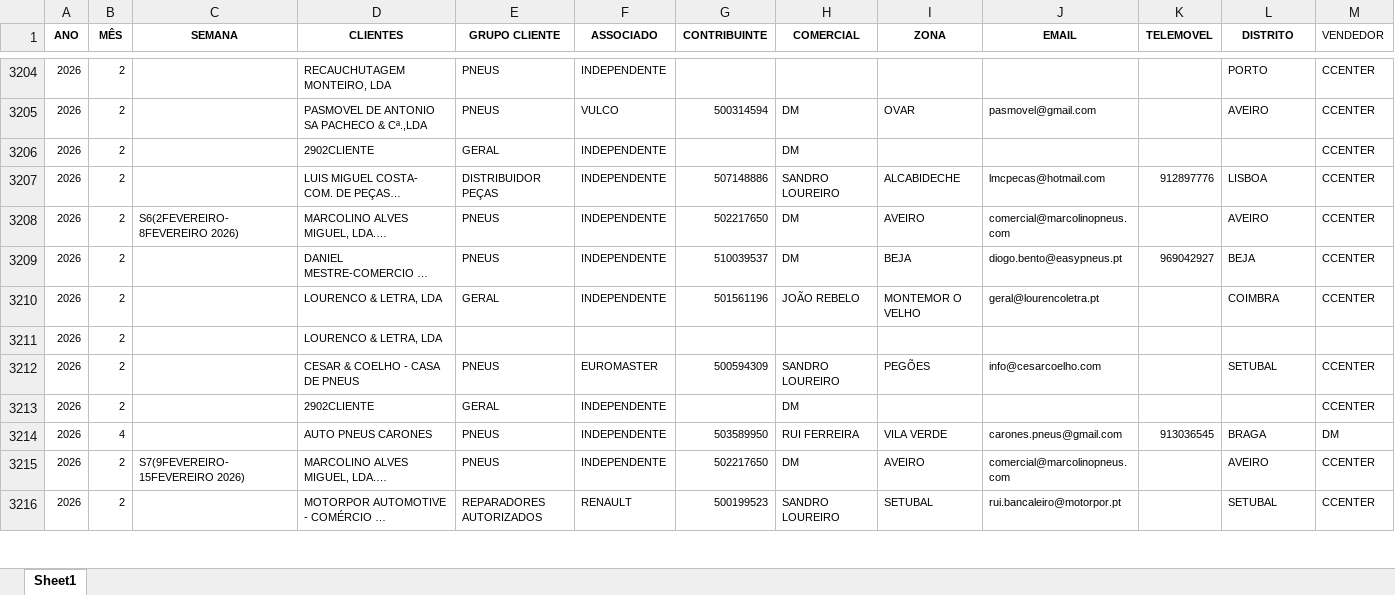
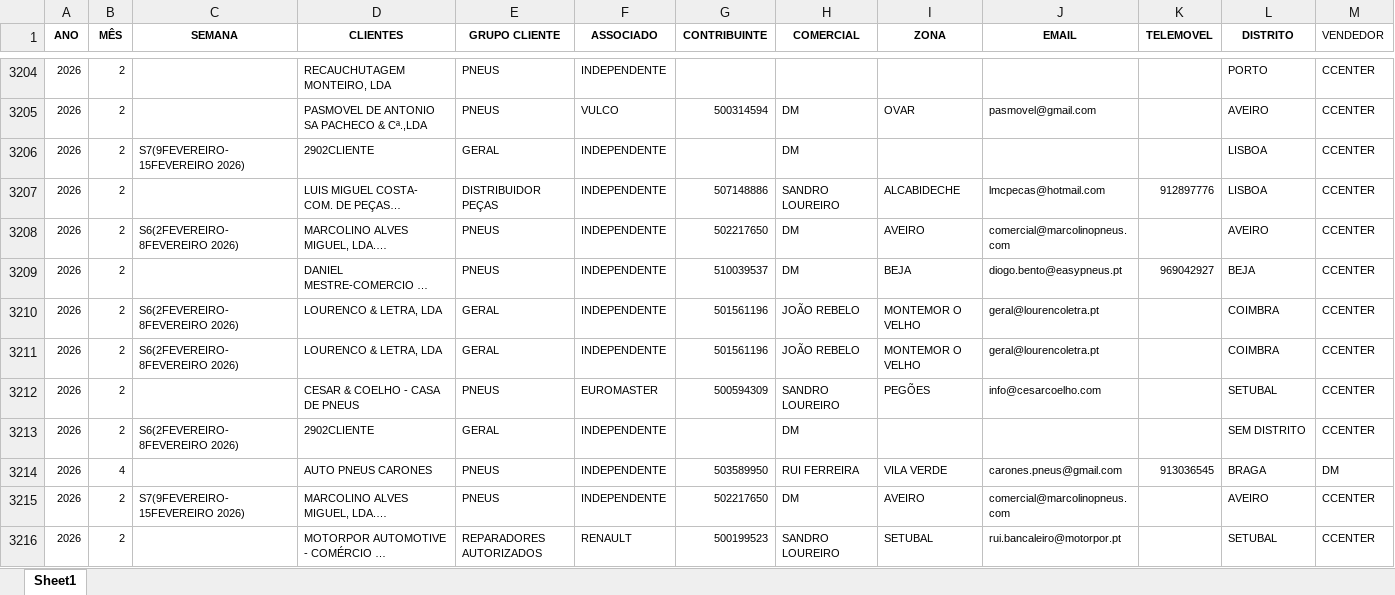
Before and after one commit to PedroM1976/DashboardDM, an Excel workbook: Vendas_preenchido_062026.xlsx, sheet Sheet1, drawn as a sheet; only a part is shown, gaps mark what is left out; long unchanged cells end in …; values as stored, in another font and other column widths than the file's, no borders; the diff covers the shown part only; the diff names each change by its address in the sheet, - before the commit and + after, or states it on an @@ line.

```diff
--- a/Vendas_preenchido_062026.xlsx (sheet Sheet1)
+++ b/Vendas_preenchido_062026.xlsx (sheet Sheet1)
-C3206 (SEMANA): (empty)
+C3206 (SEMANA): S7(9FEVEREIRO-15FEVEREIRO 2026)
-L3206 (DISTRITO): (empty)
+L3206 (DISTRITO): LISBOA
-C3210:C3211 (SEMANA): (empty)
+C3210:C3211 (SEMANA): S6(2FEVEREIRO-8FEVEREIRO 2026)
-E3211 (GRUPO CLIENTE): (empty)
+E3211 (GRUPO CLIENTE): GERAL
-F3211 (ASSOCIADO): (empty)
+F3211 (ASSOCIADO): INDEPENDENTE
-G3211 (CONTRIBUINTE): (empty)
+G3211 (CONTRIBUINTE): 501561196
-H3211 (COMERCIAL): (empty)
+H3211 (COMERCIAL): JOÃO REBELO
-I3211 (ZONA): (empty)
+I3211 (ZONA): MONTEMOR O VELHO
-J3211 (EMAIL): (empty)
+J3211 (EMAIL): geral@lourencoletra.pt
-L3211 (DISTRITO): (empty)
+L3211 (DISTRITO): COIMBRA
-M3211 (VENDEDOR): (empty)
+M3211 (VENDEDOR): CCENTER
-C3213 (SEMANA): (empty)
+C3213 (SEMANA): S6(2FEVEREIRO-8FEVEREIRO 2026)
-L3213 (DISTRITO): (empty)
+L3213 (DISTRITO): SEM DISTRITO
```
Also changed, not shown: 2 added rows and 327 edited cells elsewhere in this sheet.
